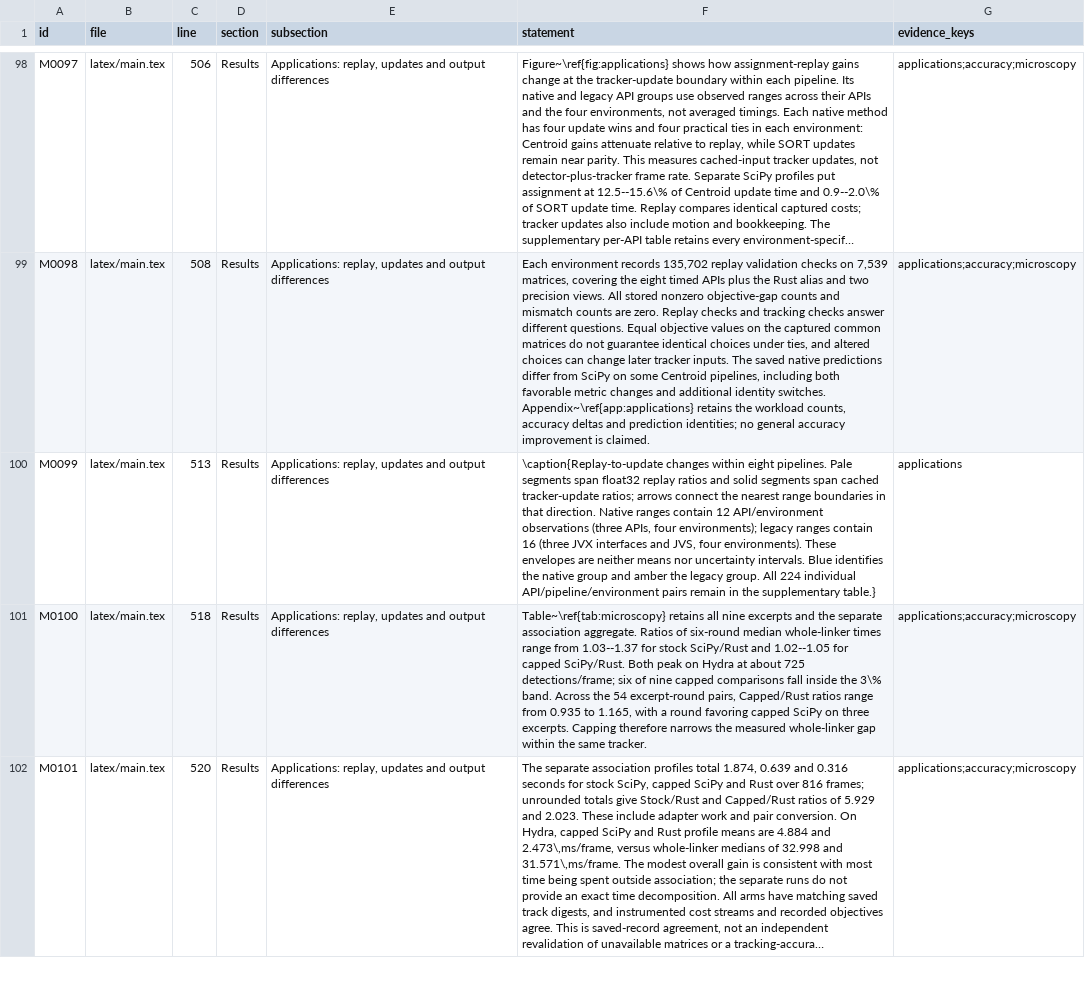
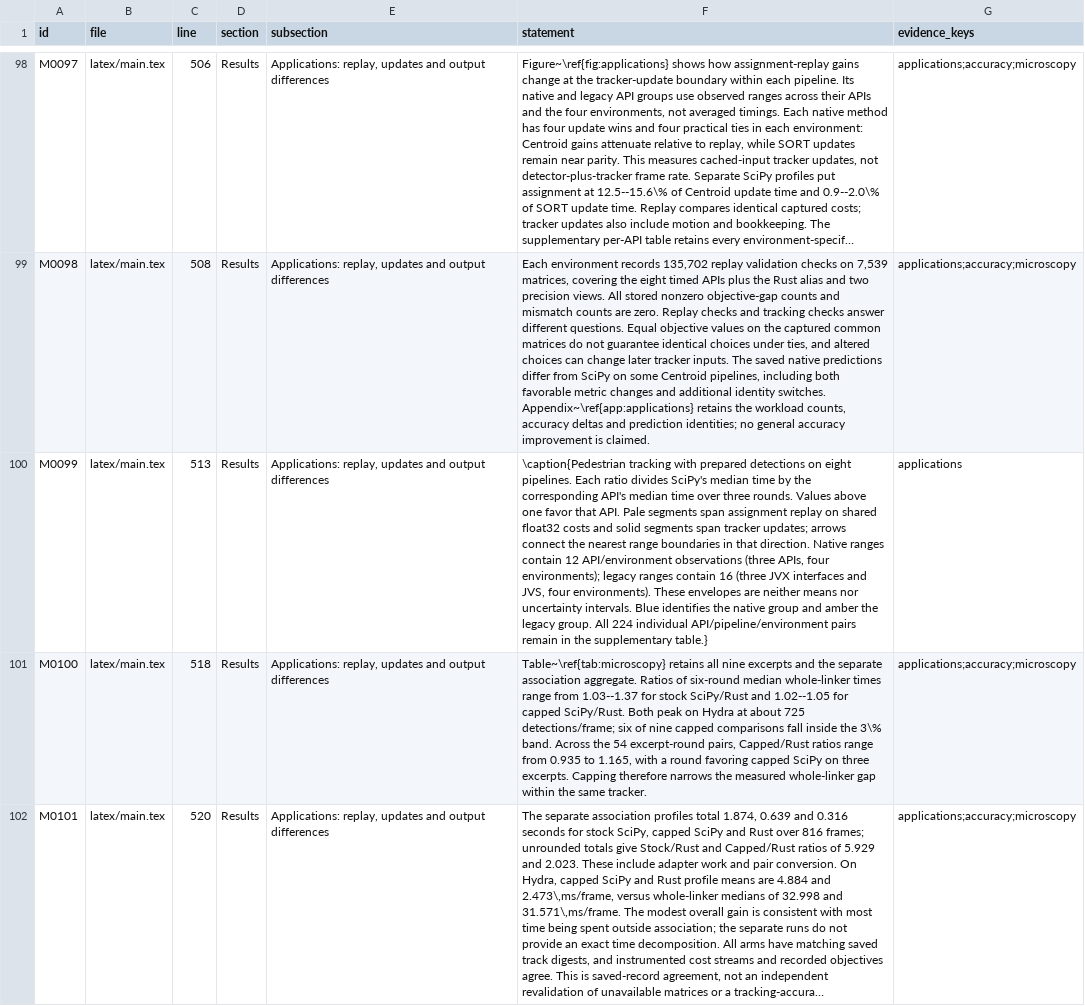
Before and after one commit to rathaROG/lap-paper, a CSV file: benchmark/paper-artifacts/manuscript_claims.csv, drawn as a sheet; only a part is shown, gaps mark what is left out; long unchanged cells end in …; the diff covers the shown part only; the diff names each change by its address in the sheet, - before the commit and + after, or states it on an @@ line.

Commit message:
Align the full paper with the revised ICPE manuscript
Clarify finite-limit arithmetic and the primary LSAPE comparison. Separate assignment replay from tracker updates in the atlas and carry the revised microscopy labels into the full paper. Refresh the evidence indexes, PDFs and arXiv sources.

```diff
--- a/benchmark/paper-artifacts/manuscript_claims.csv
+++ b/benchmark/paper-artifacts/manuscript_claims.csv
-F100 (statement): \caption{Replay-to-update changes within eight pipelines. Pale segments span float32 replay ratios and solid segments span cached tracker-update ratios; arrows connect…
+F100 (statement): \caption{Pedestrian tracking with prepared detections on eight pipelines. Each ratio divides SciPy's median time by the corresponding API's median time over three rounds. Values above one favor that API. Pale segments span assignment replay on shared float32 costs and solid segments span tracker updates; arrows connect…
```
Also changed, not shown: 8 edited cells elsewhere in this file, 11 other files.
